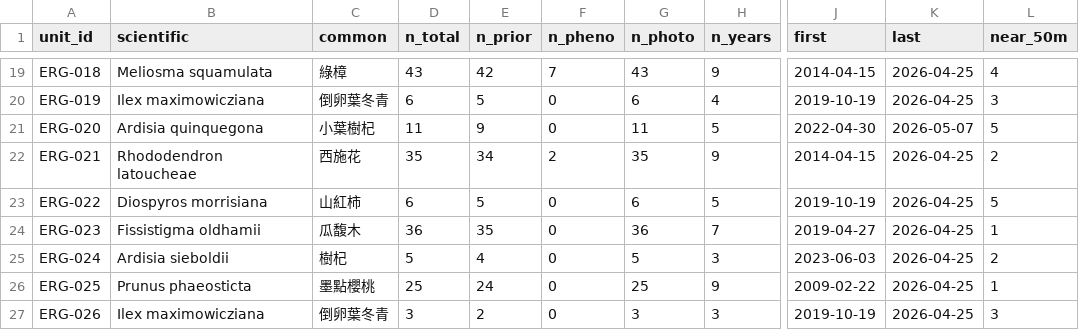
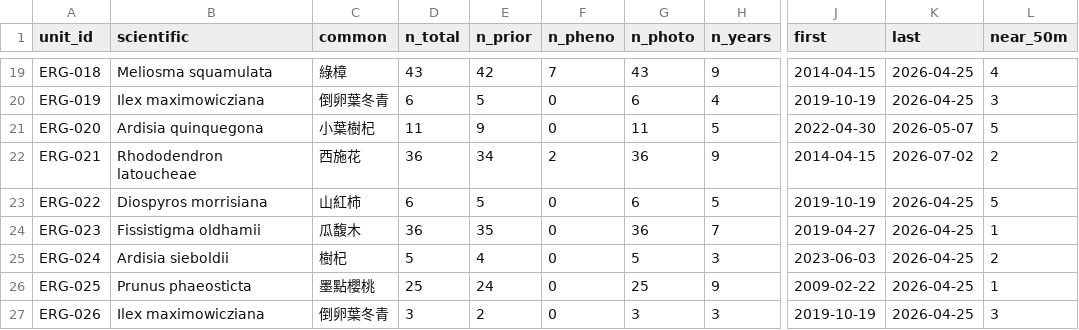
Before and after one commit to BunnyTailGra22/erge-iNAT, a CSV file: data/history/coverage.csv, drawn as a sheet; only a part is shown, gaps mark what is left out; the diff names each change by its address in the sheet, - before the commit and + after, or states it on an @@ line.

```diff
--- a/data/history/coverage.csv
+++ b/data/history/coverage.csv
-D22 (n_total): 35
+D22 (n_total): 36
-G22 (n_photo): 35
+G22 (n_photo): 36
-K22 (last): 2026-04-25
+K22 (last): 2026-07-02
```
Also changed, not shown: 4 other files.
